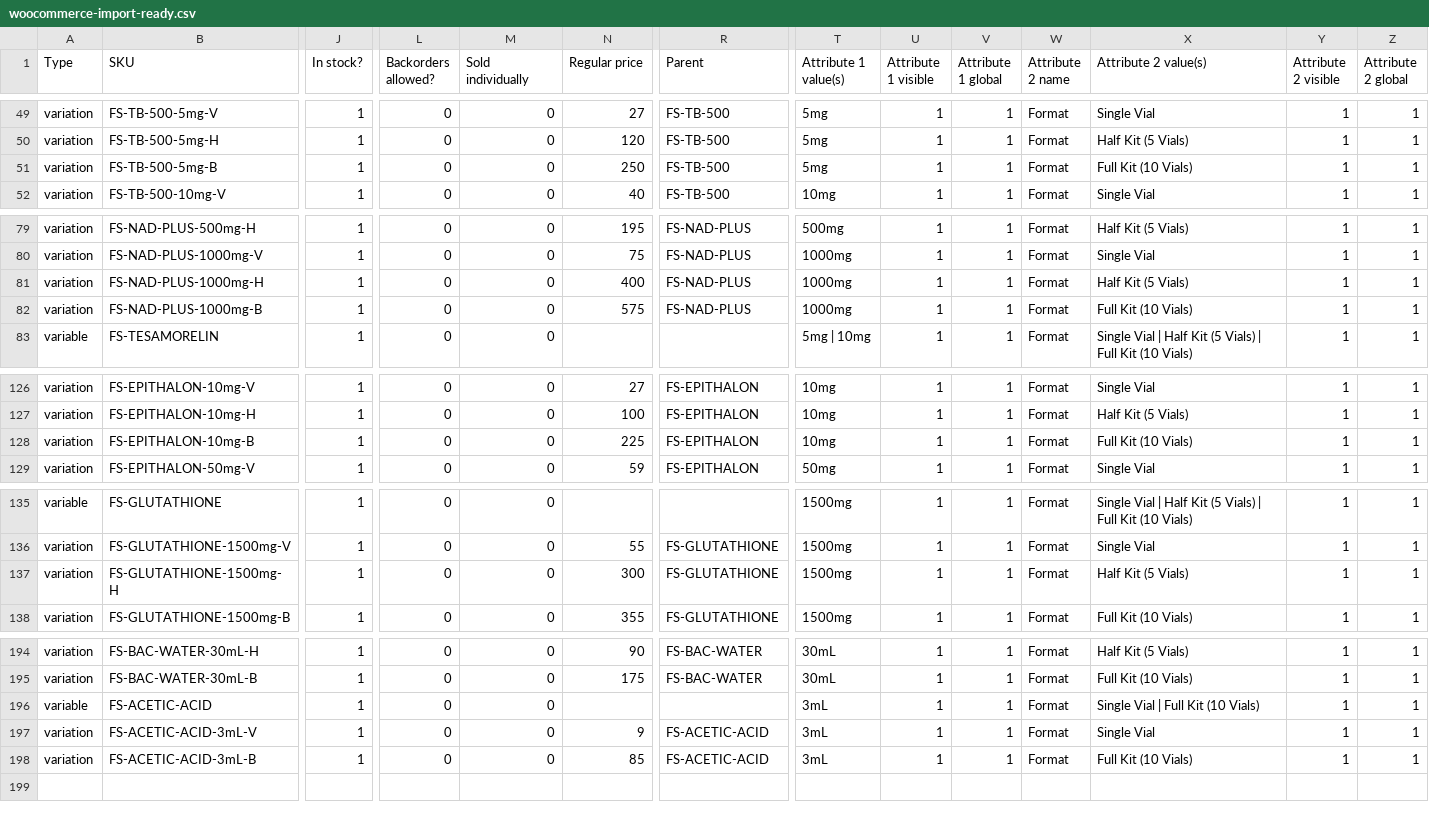
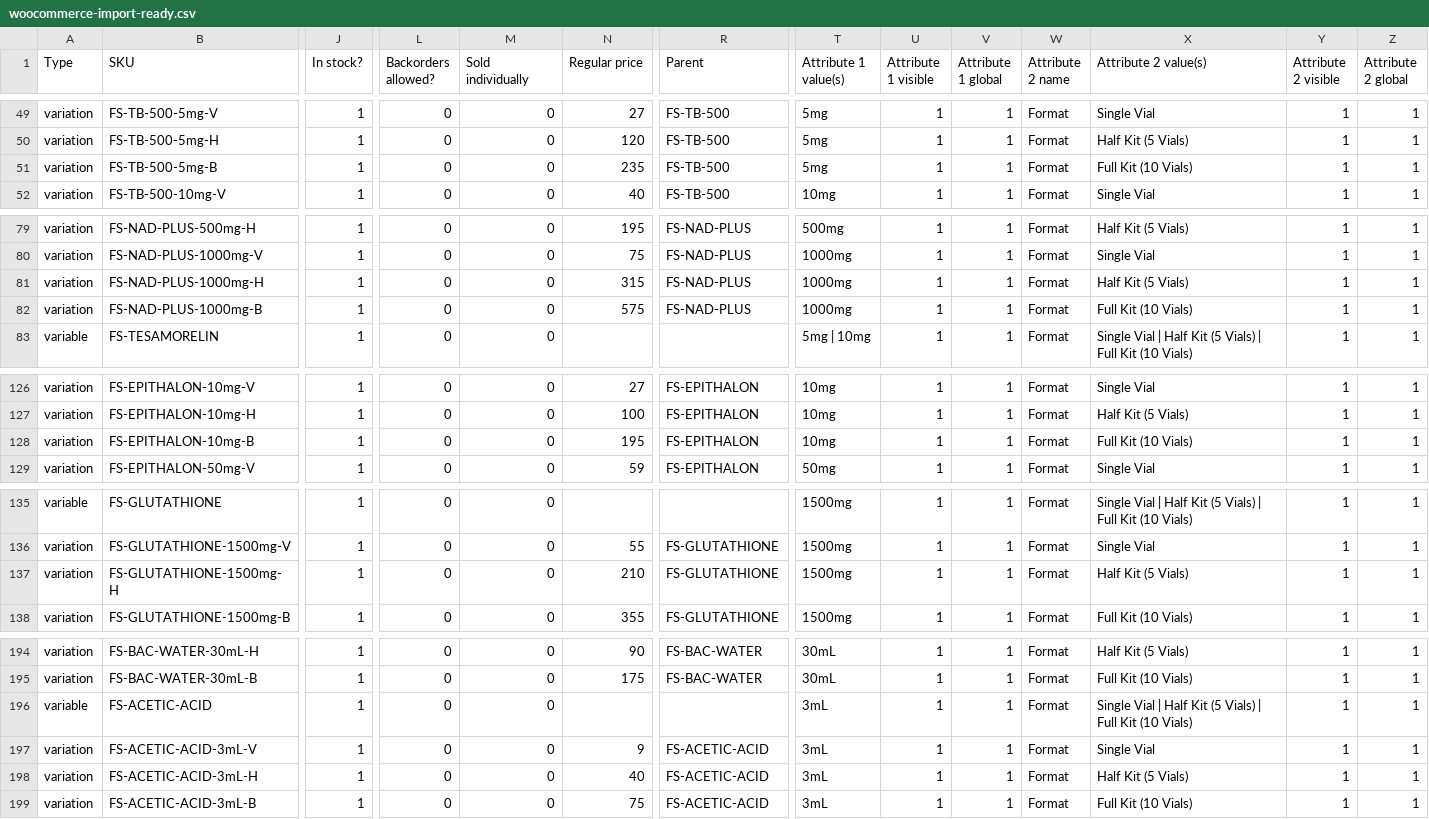
Before and after one commit to CortesMayne8/Futuristic-Science-LLC, a CSV file: exports/woocommerce-import-ready.csv, drawn as a sheet; only a part is shown, gaps mark what is left out; addresses are those after the commit; rows hold the shown columns only; the diff covers the shown part only; the diff names each change by its address in the sheet, - before the commit and + after, or states it on an @@ line.

```diff
--- a/exports/woocommerce-import-ready.csv
+++ b/exports/woocommerce-import-ready.csv
-N51 (Regular price): 250
+N51 (Regular price): 235
-N81 (Regular price): 400
+N81 (Regular price): 315
-N128 (Regular price): 225
+N128 (Regular price): 195
-N137 (Regular price): 300
+N137 (Regular price): 210
-X196 (Attribute 2 value(s)): Single Vial | Full Kit (10 Vials)
+X196 (Attribute 2 value(s)): Single Vial | Half Kit (5 Vials) | Full Kit (10 Vials)
+row 198: variation | FS-ACETIC-ACID-3mL-H | 1 | 0 | 0 | 40 | FS-ACETIC-ACID | 3mL | 1 | 1 | Format | Half Kit (5 Vials) | 1 | 1
-N199 (Regular price): 85
+N199 (Regular price): 75
```
Also changed, not shown: 1 edited cell elsewhere in this file, 2 other files.
